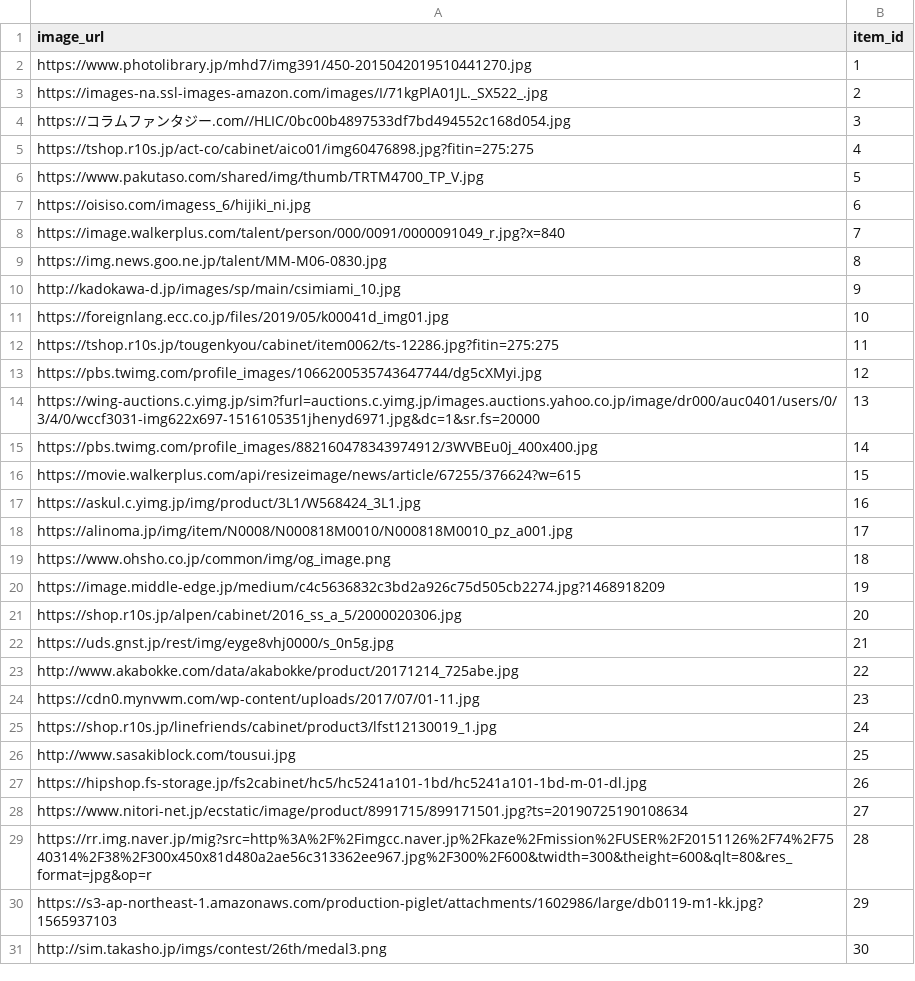
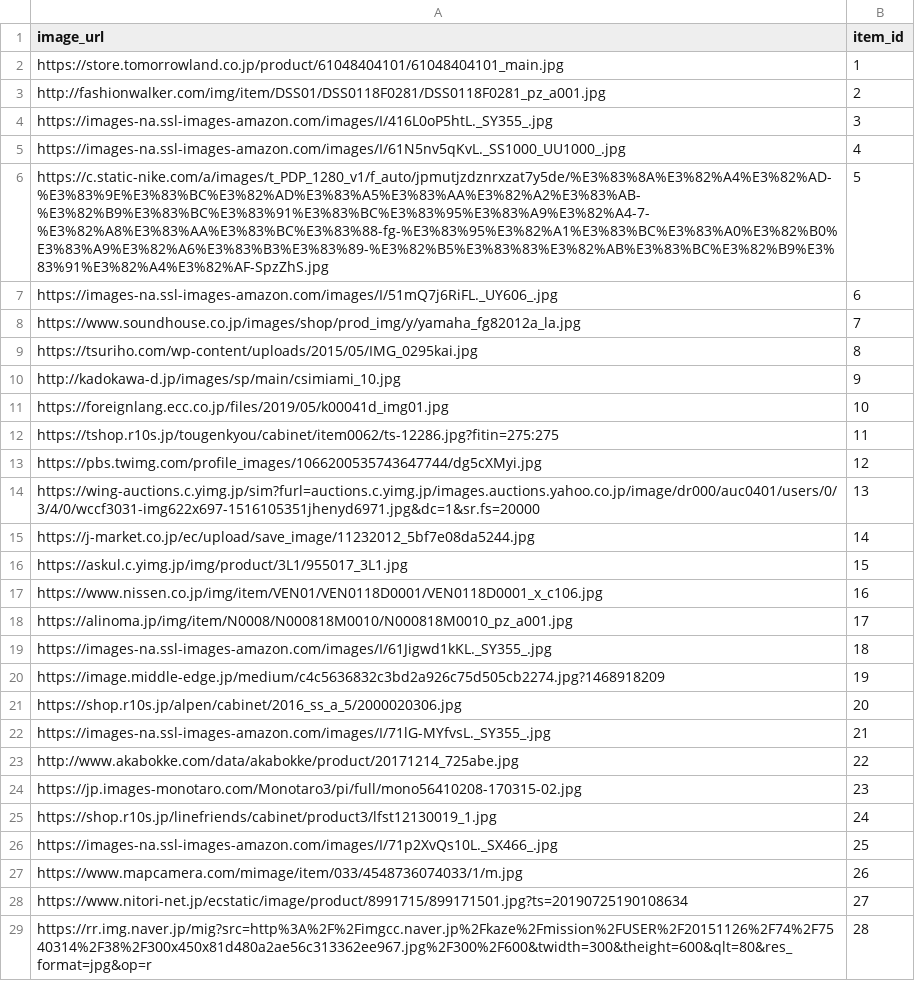
Before and after one commit to iichan2/freemarket_sample_61b, a CSV file: db/images/default_images_url.csv, drawn as a sheet; only a part is shown; the shorter side is filled out with more unchanged rows; the diff covers the shown part only.

Commit message:
image初期データ

```diff
--- a/db/images/default_images_url.csv
+++ b/db/images/default_images_url.csv
@@ -1,10 +1,10 @@
 image_url,item_id
-https://www.photolibrary.jp/mhd7/img391/450-2015042019510441270.jpg,1
-https://images-na.ssl-images-amazon.com/images/I/71kgPlA01JL._SX522_.jpg,2
-https://コラムファンタジー.com//HLIC/0bc00b4897533df7bd494552c168d054.jpg,3
-https://tshop.r10s.jp/act-co/cabinet/aico01/img60476898.jpg?fitin=275:275,4
-https://www.pakutaso.com/shared/img/thumb/TRTM4700_TP_V.jpg,5
-https://oisiso.com/imagess_6/hijiki_ni.jpg,6
-https://image.walkerplus.com/talent/person/000/0091/0000091049_r.jpg?x=840,7
-https://img.news.goo.ne.jp/talent/MM-M06-0830.jpg,8
+https://store.tomorrowland.co.jp/product/61048404101/61048404101_main.jpg,1
+http://fashionwalker.com/img/item/DSS01/DSS0118F0281/DSS0118F0281_pz_a001.jpg,2
+https://images-na.ssl-images-amazon.com/images/I/416L0oP5htL._SY355_.jpg,3
+https://images-na.ssl-images-amazon.com/images/I/61N5nv5qKvL._SS1000_UU1000_.jpg,4
+https://c.static-nike.com/a/images/t_PDP_1280_v1/f_auto/jpmutjzdznrxzat7y5de/%E3%83%8A%E3%82%A4%E3%82%AD-%E3%83%9E%E3%83%BC%E3%82%AD%E3%83%A5%E3%83%AA%E3%82%A2%E3%83%AB-%E3%82%B9%E3%83%BC%E3%83%91%E3%83%BC%E3%83%95%E3%83%A9%E3%82%A4-7-%E3%82%A8%E3%83%AA%E3%83%BC%E3%83%88-fg-%E3%83%95%E3%82%A1%E3%83%BC%E3%83%A0%E3%82%B0%E3%83%A9%E3%82%A6%E3%83%B3%E3%83%89-%E3%82%B5%E3%83%83%E3%82%AB%E3%83%BC%E3%82%B9%E3%83%91%E3%82%A4%E3%82%AF-SpzZhS.jpg,5
+https://images-na.ssl-images-amazon.com/images/I/51mQ7j6RiFL._UY606_.jpg,6
+https://www.soundhouse.co.jp/images/shop/prod_img/y/yamaha_fg82012a_la.jpg,7
+https://tsuriho.com/wp-content/uploads/2015/05/IMG_0295kai.jpg,8
 http://kadokawa-d.jp/images/sp/main/csimiami_10.jpg,9
@@ -14,15 +14,15 @@ https://pbs.twimg.com/profile_images/1066200535743647744/dg5cXMyi.jpg,12
 https://wing-auctions.c.yimg.jp/sim?furl=auctions.c.yimg.jp/images.auctions.yahoo.co.jp/image/dr000/auc0401/users/0/3/4/0/wccf3031-img622x697-1516105351jhenyd6971.jpg&dc=1&sr.fs=20000,13
-https://pbs.twimg.com/profile_images/882160478343974912/3WVBEu0j_400x400.jpg,14
-https://movie.walkerplus.com/api/resizeimage/news/article/67255/376624?w=615,15
-https://askul.c.yimg.jp/img/product/3L1/W568424_3L1.jpg,16
+https://j-market.co.jp/ec/upload/save_image/11232012_5bf7e08da5244.jpg,14
+https://askul.c.yimg.jp/img/product/3L1/955017_3L1.jpg,15
+https://www.nissen.co.jp/img/item/VEN01/VEN0118D0001/VEN0118D0001_x_c106.jpg,16
 https://alinoma.jp/img/item/N0008/N000818M0010/N000818M0010_pz_a001.jpg,17
-https://www.ohsho.co.jp/common/img/og_image.png,18
+https://images-na.ssl-images-amazon.com/images/I/61Jigwd1kKL._SY355_.jpg,18
 https://image.middle-edge.jp/medium/c4c5636832c3bd2a926c75d505cb2274.jpg?1468918209,19
 https://shop.r10s.jp/alpen/cabinet/2016_ss_a_5/2000020306.jpg,20
-https://uds.gnst.jp/rest/img/eyge8vhj0000/s_0n5g.jpg,21
+https://images-na.ssl-images-amazon.com/images/I/71lG-MYfvsL._SY355_.jpg,21
 http://www.akabokke.com/data/akabokke/product/20171214_725abe.jpg,22
-https://cdn0.mynvwm.com/wp-content/uploads/2017/07/01-11.jpg,23
+https://jp.images-monotaro.com/Monotaro3/pi/full/mono56410208-170315-02.jpg,23
 https://shop.r10s.jp/linefriends/cabinet/product3/lfst12130019_1.jpg,24
-http://www.sasakiblock.com/tousui.jpg,25
-https://hipshop.fs-storage.jp/fs2cabinet/hc5/hc5241a101-1bd/hc5241a101-1bd-m-01-dl.jpg,26
+https://images-na.ssl-images-amazon.com/images/I/71p2XvQs10L._SX466_.jpg,25
+https://www.mapcamera.com/mimage/item/033/4548736074033/1/m.jpg,26
 https://www.nitori-net.jp/ecstatic/image/product/8991715/899171501.jpg?ts=20190725190108634,27
```
Also changed, not shown: 8 edited cells elsewhere in this file, 1 other file.
